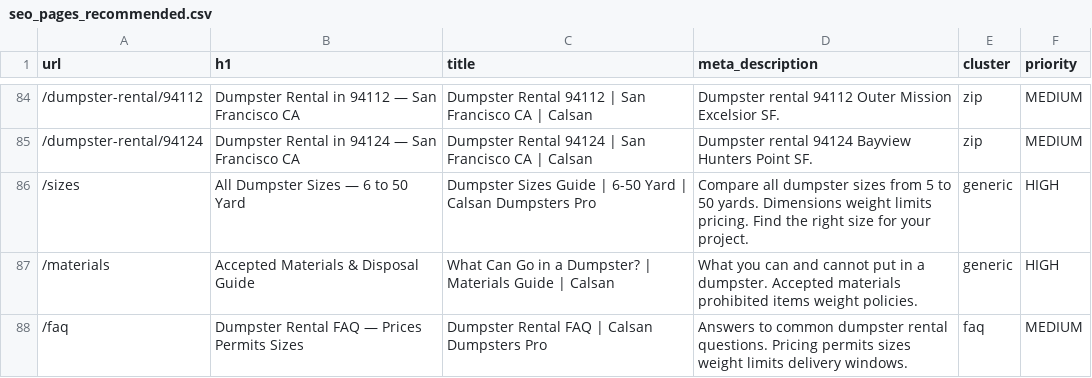
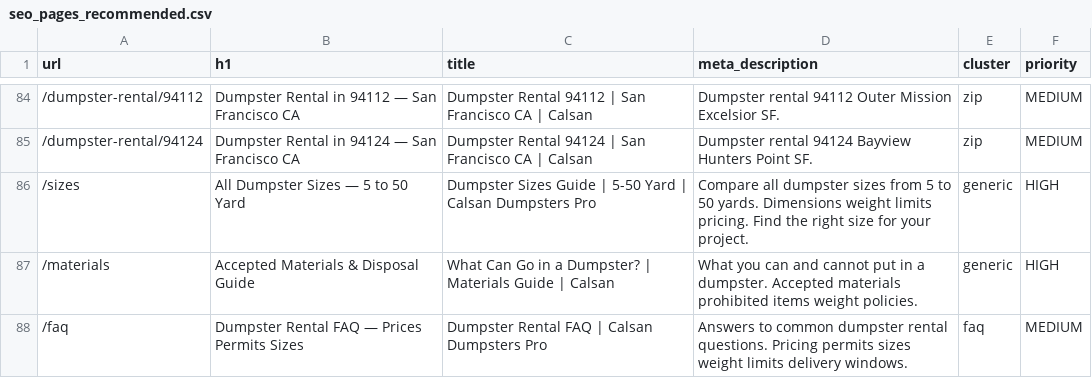
Before and after one commit to fidelcalva-dev/bay-area-build, a CSV file: public/seo-exports/seo_pages_recommended.csv, drawn as a sheet; only a part is shown, gaps mark what is left out.

```diff
--- a/public/seo-exports/seo_pages_recommended.csv
+++ b/public/seo-exports/seo_pages_recommended.csv
@@ -85,3 +85,3 @@ url,h1,title,meta_description,cluster,priority
 /dumpster-rental/94124,Dumpster Rental in 94124 — San Francisco CA,Dumpster Rental 94124 | San Francisco CA | Calsan,Dumpster rental 94124 Bayview Hunters Point SF.,zip,MEDIUM
-/sizes,All Dumpster Sizes — 6 to 50 Yard,Dumpster Sizes Guide | 6-50 Yard | Calsan Dumpsters Pro,Compare all dumpster sizes from 5 to 50 yards. Dimensions weight limits pricing. Find the right size for your project.,generic,HIGH
+/sizes,All Dumpster Sizes — 5 to 50 Yard,Dumpster Sizes Guide | 5-50 Yard | Calsan Dumpsters Pro,Compare all dumpster sizes from 5 to 50 yards. Dimensions weight limits pricing. Find the right size for your project.,generic,HIGH
 /materials,Accepted Materials & Disposal Guide,What Can Go in a Dumpster? | Materials Guide | Calsan,What you can and cannot put in a dumpster. Accepted materials prohibited items weight policies.,generic,HIGH
```
